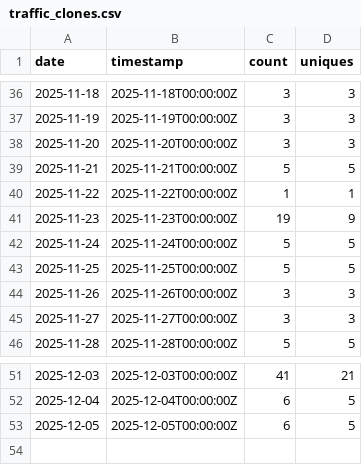
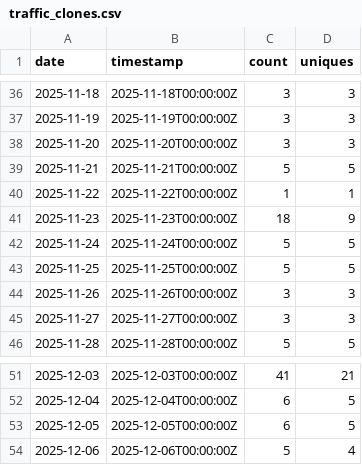
Before and after one commit to nasuni-labs/local-nasuni-management-mcp-server, a CSV file: data/traffic_clones.csv, drawn as a sheet; only a part is shown, gaps mark what is left out.

```diff
--- a/data/traffic_clones.csv
+++ b/data/traffic_clones.csv
@@ -40,3 +40,3 @@ date,timestamp,count,uniques
 2025-11-22,2025-11-22T00:00:00Z,1,1
-2025-11-23,2025-11-23T00:00:00Z,19,9
+2025-11-23,2025-11-23T00:00:00Z,18,9
 2025-11-24,2025-11-24T00:00:00Z,5,5
@@ -53 +53,2 @@ date,timestamp,count,uniques
 2025-12-05,2025-12-05T00:00:00Z,6,5
+2025-12-06,2025-12-06T00:00:00Z,5,4
```
Also changed, not shown: data/traffic_views.csv.
